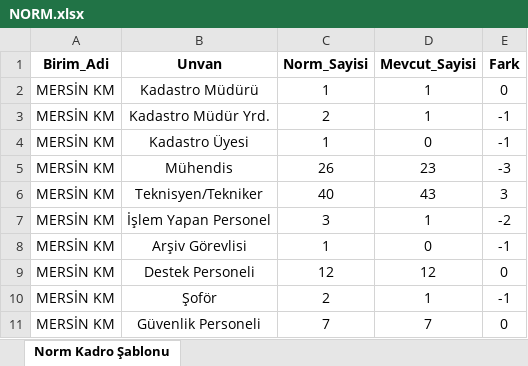
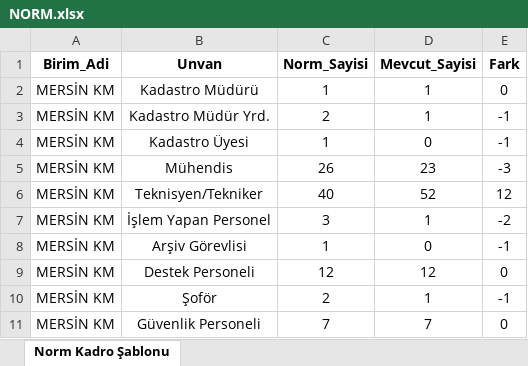
Before and after one commit to gokhangeo/mersin-norm, an Excel workbook: NORM.xlsx, sheet Norm Kadro Şablonu, drawn as a sheet; values as stored, in another font and other column widths than the file's, no borders; the diff names each change by its address in the sheet, - before the commit and + after, or states it on an @@ line.

Commit message:
Add files via upload

```diff
--- a/NORM.xlsx (sheet Norm Kadro Şablonu)
+++ b/NORM.xlsx (sheet Norm Kadro Şablonu)
-D6 (Mevcut_Sayisi): 43
+D6 (Mevcut_Sayisi): 52
-E6 (Fark): 3
+E6 (Fark): 12
```
